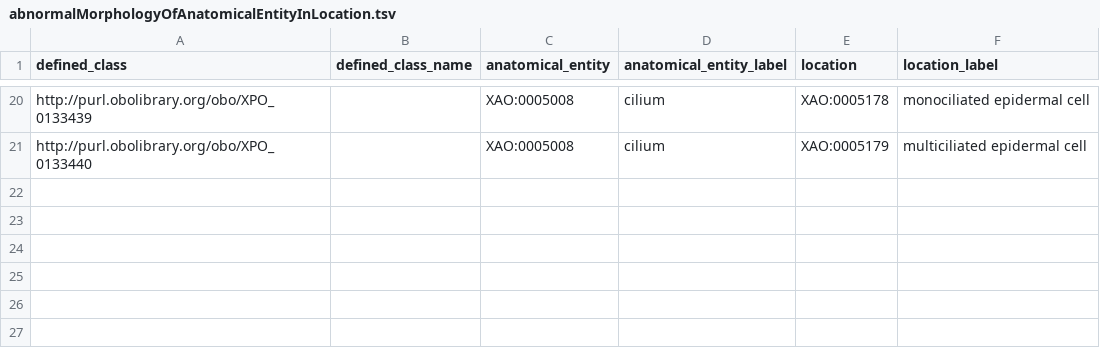
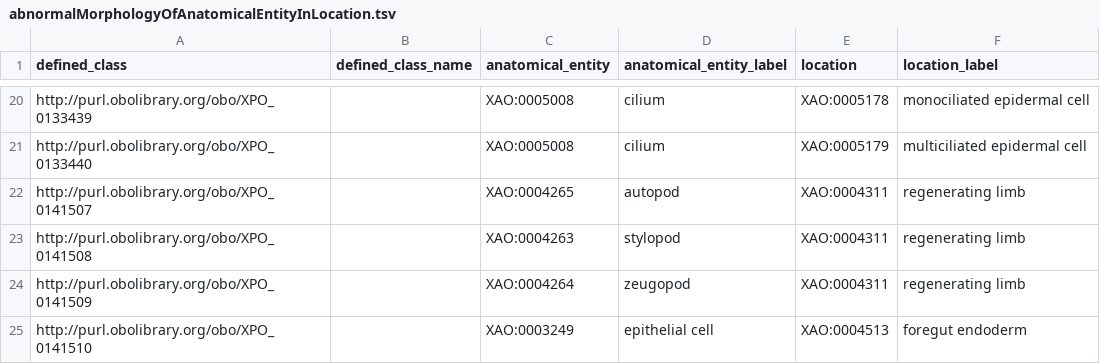
Before and after one commit to obophenotype/xenopus-phenotype-ontology, a TSV file: src/patterns/data/manual/abnormalMorphologyOfAnatomicalEntityInLocation.tsv, drawn as a sheet; only a part is shown, gaps mark what is left out; the diff names each change by its address in the sheet, - before the commit and + after, or states it on an @@ line.

```diff
--- a/src/patterns/data/manual/abnormalMorphologyOfAnatomicalEntityInLocation.tsv
+++ b/src/patterns/data/manual/abnormalMorphologyOfAnatomicalEntityInLocation.tsv
+row 22: http://purl.obolibrary.org/obo/XPO_0141507 |  | XAO:0004265 | autopod | XAO:0004311 | regenerating limb
+row 23: http://purl.obolibrary.org/obo/XPO_0141508 |  | XAO:0004263 | stylopod | XAO:0004311 | regenerating limb
+row 24: http://purl.obolibrary.org/obo/XPO_0141509 |  | XAO:0004264 | zeugopod | XAO:0004311 | regenerating limb
+row 25: http://purl.obolibrary.org/obo/XPO_0141510 |  | XAO:0003249 | epithelial cell | XAO:0004513 | foregut endoderm
```
Also changed, not shown: src/patterns/data/manual/abnormallyDecreasedLengthOfAnatomicalEntityInLocation.tsv, src/patterns/data/manual/abnormallyDecreasedNumberOfAnatomicalEntityInLocation.tsv, 2 other files.
